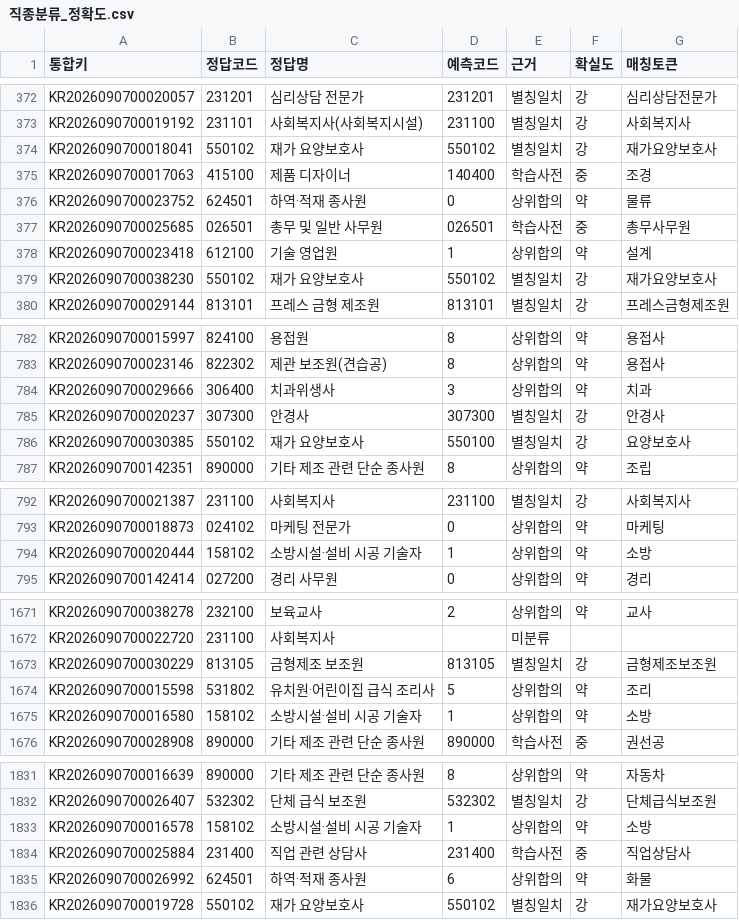
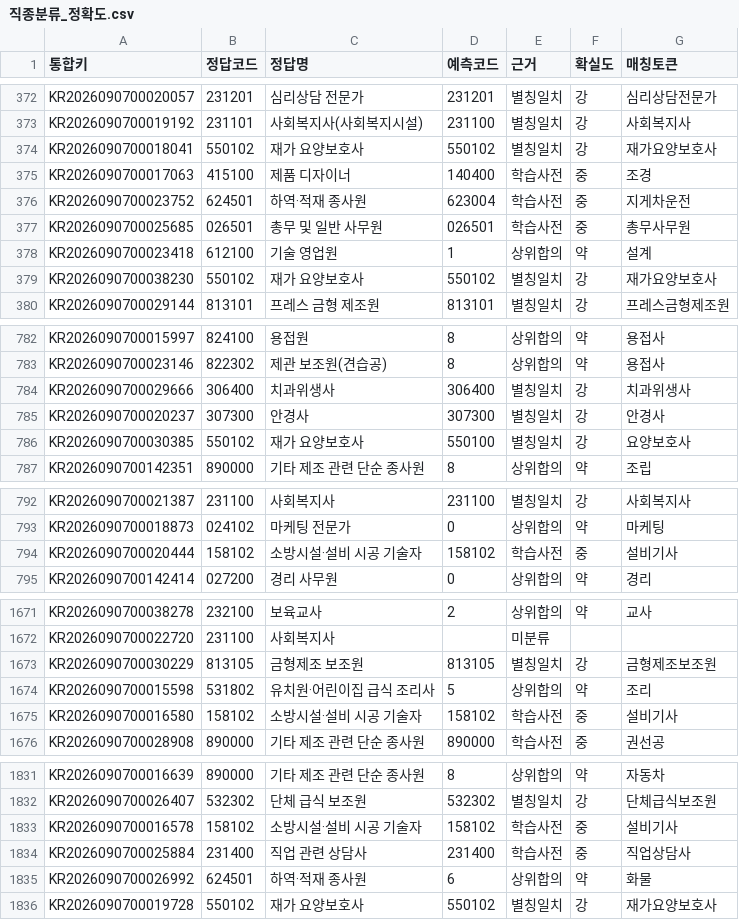
Before and after one commit to gem-9ru/BOAZ_1st_Project, a CSV file: 부산/직종분류_정확도.csv, drawn as a sheet; only a part is shown, gaps mark what is left out; the diff covers the shown part only.

```diff
--- a/부산/직종분류_정확도.csv
+++ b/부산/직종분류_정확도.csv
@@ -375,3 +375,3 @@ KR2026090700018041,550102,재가 요양보호사,550102,별칭일치,강,재가
 KR2026090700017063,415100,제품 디자이너,140400,학습사전,중,조경
-KR2026090700023752,624501,하역·적재 종사원,0,상위합의,약,물류
+KR2026090700023752,624501,하역·적재 종사원,623004,학습사전,중,지게차운전
 KR2026090700025685,026501,총무 및 일반 사무원,026501,학습사전,중,총무사무원
@@ -783,3 +783,3 @@ KR2026090700015997,824100,용접원,8,상위합의,약,용접사
 KR2026090700023146,822302,제관 보조원(견습공),8,상위합의,약,용접사
-KR2026090700029666,306400,치과위생사,3,상위합의,약,치과
+KR2026090700029666,306400,치과위생사,306400,별칭일치,강,치과위생사
 KR2026090700020237,307300,안경사,307300,별칭일치,강,안경사
@@ -793,3 +793,3 @@ KR2026090700021387,231100,사회복지사,231100,별칭일치,강,사회복지
 KR2026090700018873,024102,마케팅 전문가,0,상위합의,약,마케팅
-KR2026090700020444,158102,소방시설·설비 시공 기술자,1,상위합의,약,소방
+KR2026090700020444,158102,소방시설·설비 시공 기술자,158102,학습사전,중,설비기사
 KR2026090700142414,027200,경리 사무원,0,상위합의,약,경리
@@ -1674,3 +1674,3 @@ KR2026090700030229,813105,금형제조 보조원,813105,별칭일치,강,금형
 KR2026090700015598,531802,유치원·어린이집 급식 조리사,5,상위합의,약,조리
-KR2026090700016580,158102,소방시설·설비 시공 기술자,1,상위합의,약,소방
+KR2026090700016580,158102,소방시설·설비 시공 기술자,158102,학습사전,중,설비기사
 KR2026090700028908,890000,기타 제조 관련 단순 종사원,890000,학습사전,중,권선공
@@ -1832,3 +1832,3 @@ KR2026090700016639,890000,기타 제조 관련 단순 종사원,8,상위합의,
 KR2026090700026407,532302,단체 급식 보조원,532302,별칭일치,강,단체급식보조원
-KR2026090700016578,158102,소방시설·설비 시공 기술자,1,상위합의,약,소방
+KR2026090700016578,158102,소방시설·설비 시공 기술자,158102,학습사전,중,설비기사
 KR2026090700025884,231400,직업 관련 상담사,231400,학습사전,중,직업상담사
```
Also changed, not shown: 10 edited cells elsewhere in this file, 부산/부산_직종별_집계.csv, 분석/수동분류/0_직종코드_분류표.csv, 19 other files.
